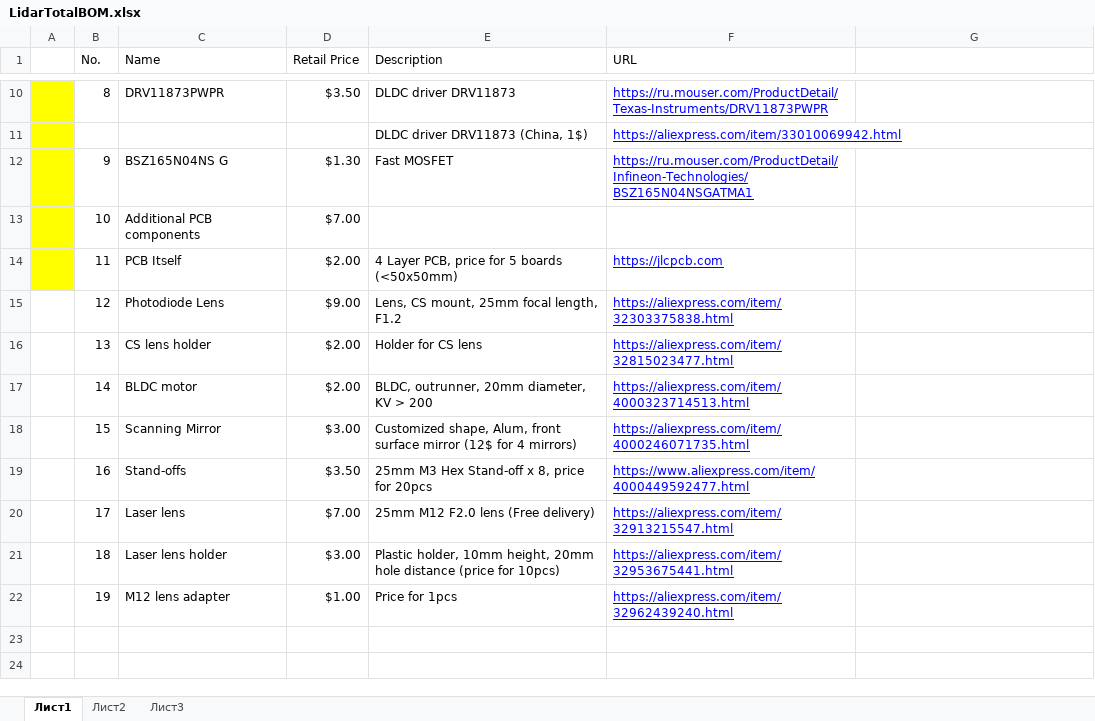
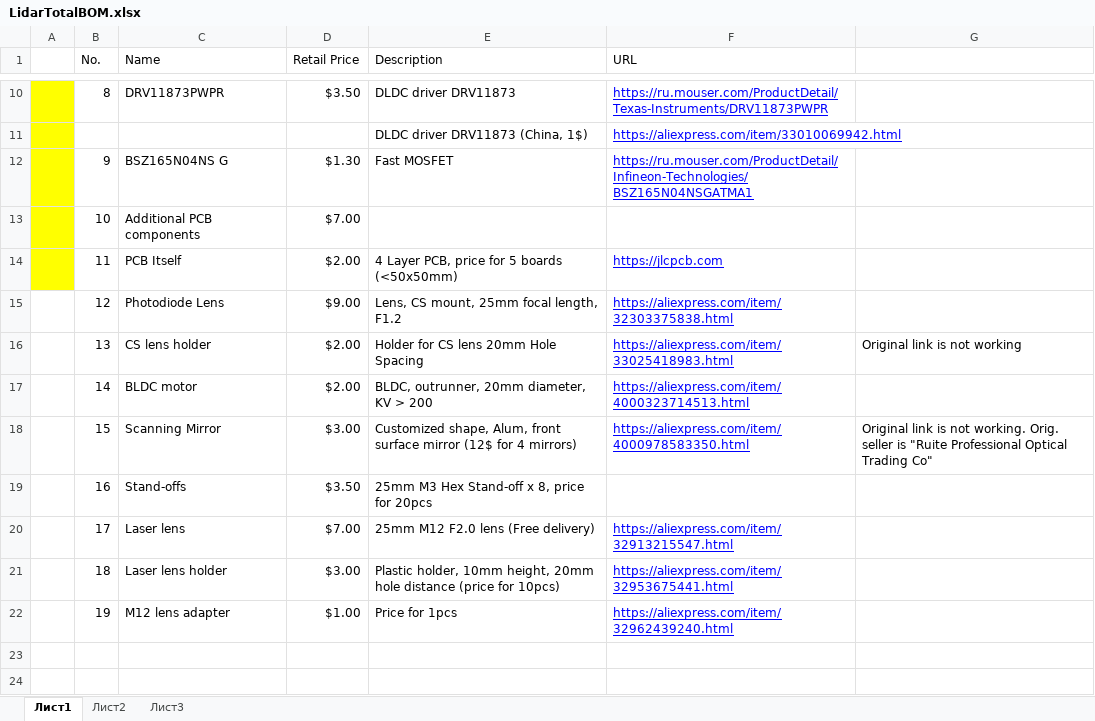
Before and after one commit to iliasam/OpenTOFLidar, an Excel workbook: LidarTotalBOM.xlsx, sheet Лист1, drawn as a sheet; only a part is shown, gaps mark what is left out; values as stored, in another font and other column widths than the file's, no borders; the diff covers the shown part only; the diff names each change by its address in the sheet, - before the commit and + after, or states it on an @@ line.

```diff
--- a/LidarTotalBOM.xlsx (sheet Лист1)
+++ b/LidarTotalBOM.xlsx (sheet Лист1)
-E16 (Description): Holder for CS lens
+E16 (Description): Holder for CS lens 20mm Hole Spacing
-F16 (URL): https://aliexpress.com/item/32815023477.html
+F16 (URL): https://aliexpress.com/item/33025418983.html
-G16: (empty)
+G16: Original link is not working
-F18 (URL): https://aliexpress.com/item/4000246071735.html
+F18 (URL): https://aliexpress.com/item/4000978583350.html
-G18: (empty)
+G18: Original link is not working. Orig. seller is "Ruite Professional Optical Trading Co"
-F19 (URL): https://www.aliexpress.com/item/4000449592477.html
+F19 (URL): (empty)
```
Also changed, not shown: 4 added rows and 9 edited cells elsewhere in this sheet.
